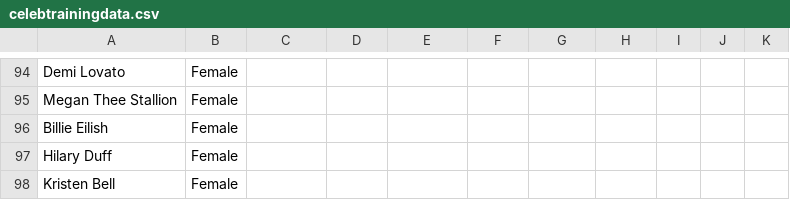
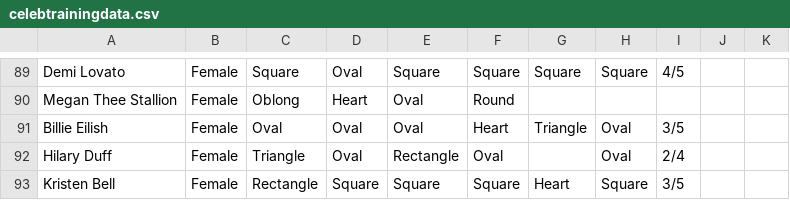
Before and after one commit to Ishaan-Buddharaju/HaircutGPT, a CSV file: celebtrainingdata.csv, drawn as a sheet; only a part is shown, gaps mark what is left out; addresses are those after the commit; the diff covers the shown part only; the diff names each change by its address in the sheet, - before the commit and + after, or states it on an @@ line.

```diff
--- a/celebtrainingdata.csv
+++ b/celebtrainingdata.csv
-C89: (empty)
+C89: Square
-D89: (empty)
+D89: Oval
-E89: (empty)
+E89: Square
-F89: (empty)
+F89: Square
-G89: (empty)
+G89: Square
-H89: (empty)
+H89: Square
-I89: (empty)
+I89: 4/5
-C90: (empty)
+C90: Oblong
-D90: (empty)
+D90: Heart
-E90:E91: (empty)
+E90:E91: Oval
-F90: (empty)
+F90: Round
-C91: (empty)
+C91: Oval
-D91:D92: (empty)
+D91:D92: Oval
-F91: (empty)
+F91: Heart
-G91: (empty)
+G91: Triangle
-H91:H92: (empty)
+H91:H92: Oval
-I91: (empty)
+I91: 3/5
-C92: (empty)
+C92: Triangle
-E92: (empty)
+E92: Rectangle
-F92: (empty)
+F92: Oval
-I92: (empty)
+I92: 2/4
-C93: (empty)
+C93: Rectangle
-D93: (empty)
+D93: Square
-E93: (empty)
+E93: Square
-F93: (empty)
+F93: Square
-G93: (empty)
+G93: Heart
-H93: (empty)
+H93: Square
-I93: (empty)
+I93: 3/5
```
Also changed, not shown: 5 removed rows and 97 edited cells elsewhere in this file.
